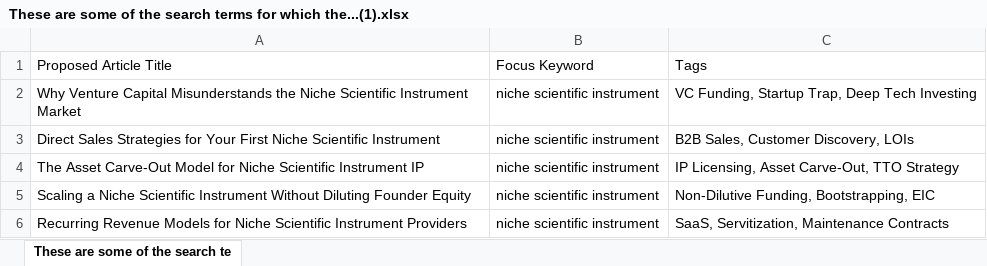
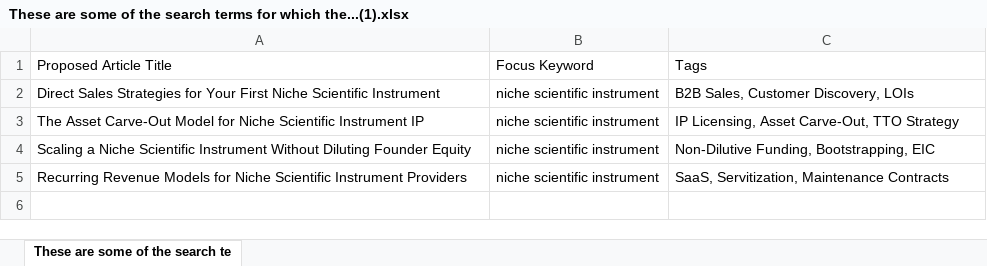
Before and after one commit to aquilesC/venturi-labs-website, an Excel workbook: temp_artifacts/These are some of the search terms for which the...(1).xlsx, sheet These are some of the search te, drawn as a sheet; values as stored, in another font and other column widths than the file's, no borders; charts and pictures not drawn; the diff names each change by its address in the sheet, - before the commit and + after, or states it on an @@ line.

Commit message:
Add article: Why Venture Capital Misunderstands the Niche Scientific Instrument Market

```diff
--- a/temp_artifacts/These are some of the search terms for which the...(1).xlsx (sheet These are some of the search te)
+++ b/temp_artifacts/These are some of the search terms for which the...(1).xlsx (sheet These are some of the search te)
-row 2: Why Venture Capital Misunderstands the Niche Scientific Instrument Market | niche scientific instrument | VC Funding, Startup Trap, Deep Tech Investing
```
Also changed, not shown: temp_artifacts/These are some of the search terms for which the...(5).xlsx, 4 other files.
